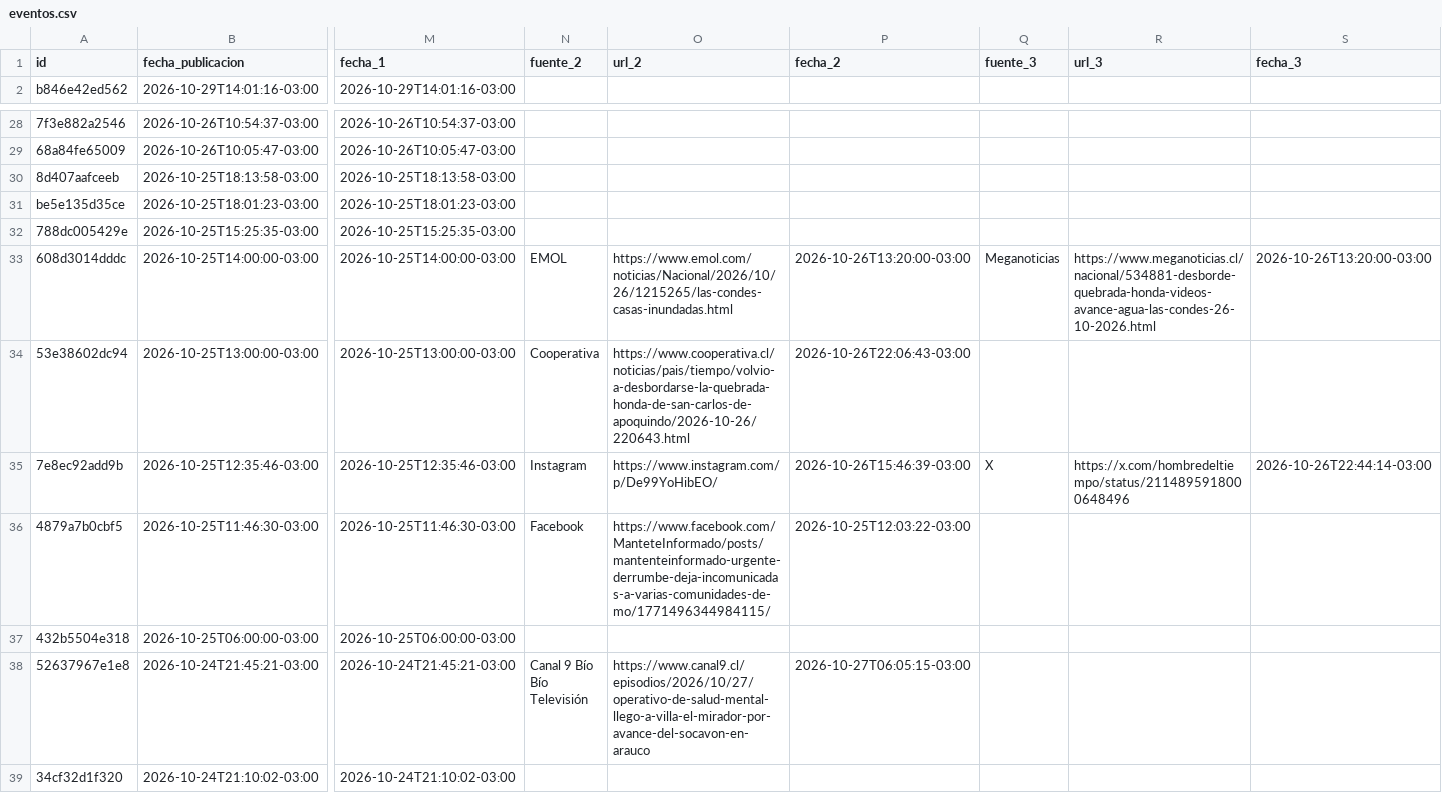
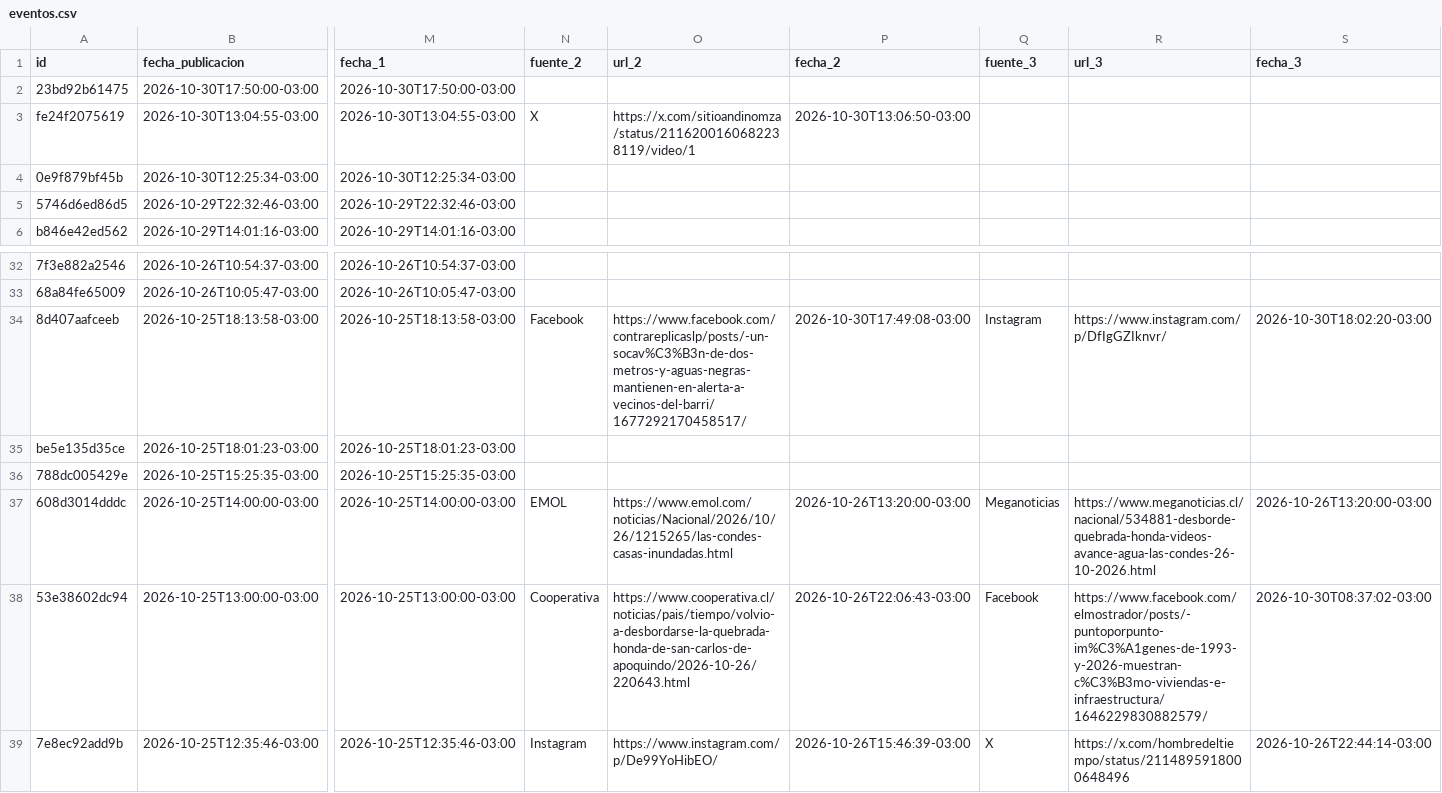
Before and after one commit to jalvarezamadogeologo/buscador-remociones, a CSV file: docs/eventos.csv, drawn as a sheet; only a part is shown, gaps mark what is left out; the shorter side is filled out with more unchanged rows; addresses are those after the commit; rows hold the shown columns only; the diff names each change by its address in the sheet, - before the commit and + after, or states it on an @@ line.

```diff
--- a/docs/eventos.csv
+++ b/docs/eventos.csv
+row 2: 23bd92b61475 | 2026-10-30T17:50:00-03:00 | 2026-10-30T17:50:00-03:00
+row 3: fe24f2075619 | 2026-10-30T13:04:55-03:00 | 2026-10-30T13:04:55-03:00 | X | https://x.com/sitioandinomza/status/2116200160682238119/video/1 | 2026-10-30T13:06:50-03:00
+row 4: 0e9f879bf45b | 2026-10-30T12:25:34-03:00 | 2026-10-30T12:25:34-03:00
+row 5: 5746d6ed86d5 | 2026-10-29T22:32:46-03:00 | 2026-10-29T22:32:46-03:00
-N34 (fuente_2): (empty)
+N34 (fuente_2): Facebook
-O34 (url_2): (empty)
+O34 (url_2): https://www.facebook.com/contrareplicaslp/posts/-un-socav%C3%B3n-de-dos-metros-y-aguas-negras-mantienen-en-alerta-a-vecinos-del-barri/1677292170458517/
-P34 (fecha_2): (empty)
+P34 (fecha_2): 2026-10-30T17:49:08-03:00
-Q34 (fuente_3): (empty)
+Q34 (fuente_3): Instagram
-R34 (url_3): (empty)
+R34 (url_3): https://www.instagram.com/p/DfIgGZIknvr/
-S34 (fecha_3): (empty)
+S34 (fecha_3): 2026-10-30T18:02:20-03:00
-Q38 (fuente_3): (empty)
+Q38 (fuente_3): Facebook
-R38 (url_3): (empty)
+R38 (url_3): https://www.facebook.com/elmostrador/posts/-puntoporpunto-im%C3%A1genes-de-1993-y-2026-muestran-c%C3%B3mo-viviendas-e-infraestructura/1646229830882579/
-S38 (fecha_3): (empty)
+S38 (fecha_3): 2026-10-30T08:37:02-03:00
```
Also changed, not shown: data/eventos.csv, 5 other files.
